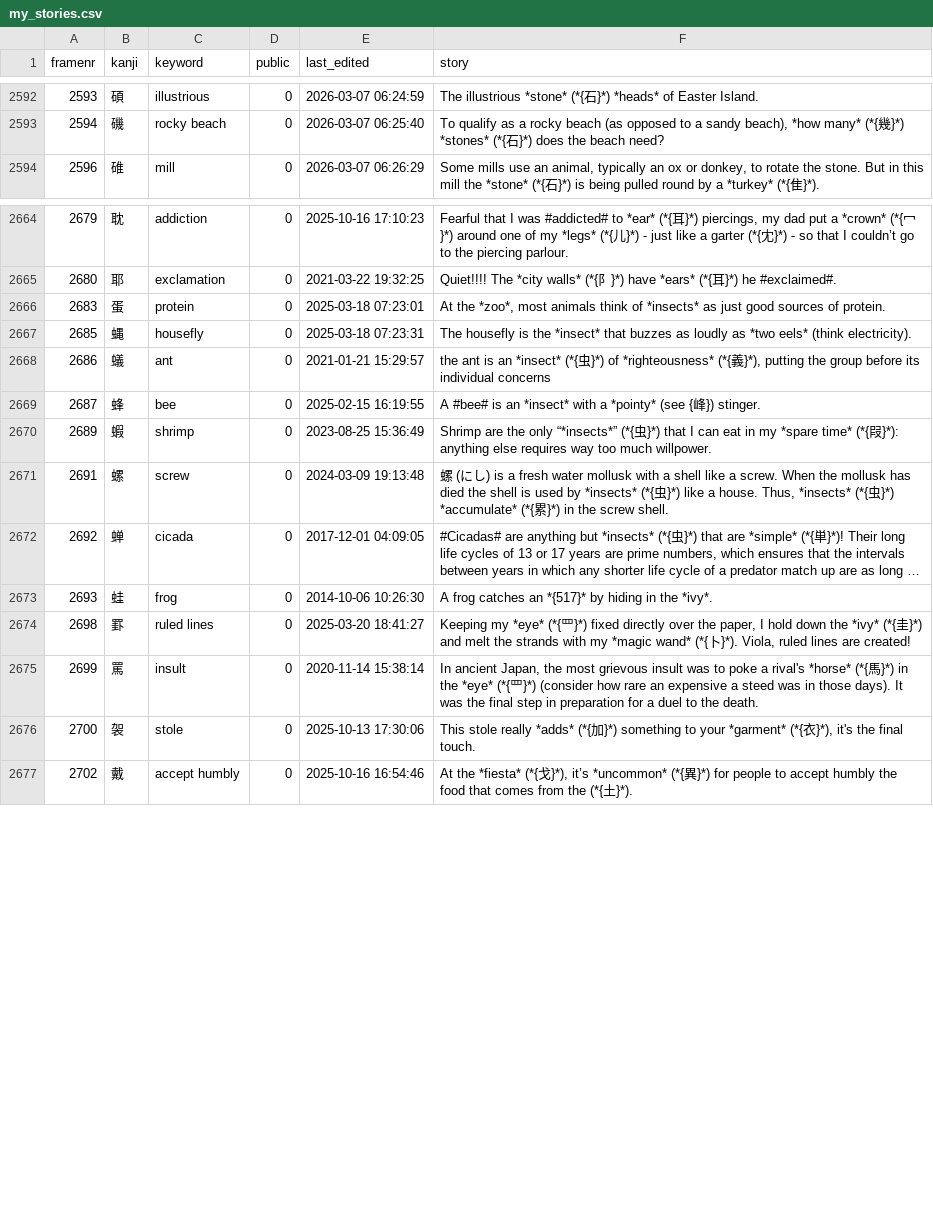
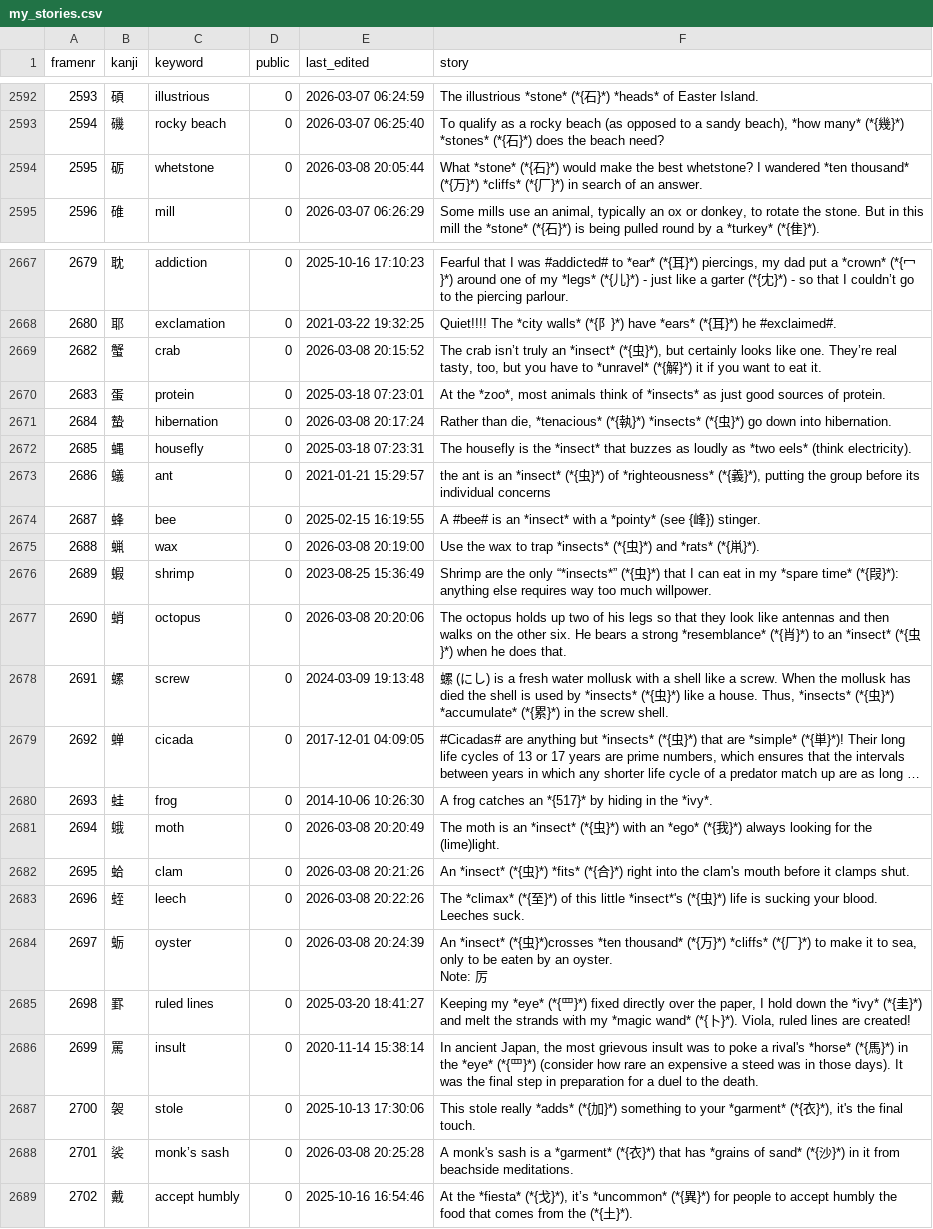
Before and after one commit to AntonioCarlini/japanese, a CSV file: external/my_stories.csv, drawn as a sheet; only a part is shown, gaps mark what is left out; long unchanged cells end in …; ↵ is a line break in a cell; the diff covers the shown part only; the diff names each change by its address in the sheet, - before the commit and + after, or states it on an @@ line.

Commit message:
Update more missing stories from koohii.com
external/my_stories.csv: Pick up updates from koohii.com.

data/kanji.data: Update some kanji names to match koohii.com ...

scripts/FastKanji.rb: ... and update the fast-access script.

```diff
--- a/external/my_stories.csv
+++ b/external/my_stories.csv
+row 2594: 2595 | 砺 | whetstone | 0 | 2026-03-08 20:05:44 | What *stone* (*{石}*) would make the best whetstone? I wandered *ten thousand* (*{万}*) *cliffs* (*{厂}*) in search of an answer.
+row 2669: 2682 | 蟹 | crab | 0 | 2026-03-08 20:15:52 | The crab isn’t truly an *insect* (*{虫}*), but certainly looks like one. They’re real tasty, too, but you have to *unravel* (*{解}*) it if you want to eat it.
+row 2671: 2684 | 蟄 | hibernation | 0 | 2026-03-08 20:17:24 | Rather than die, *tenacious* (*{執}*) *insects* (*{虫}*) go down into hibernation.
+row 2675: 2688 | 蝋 | wax | 0 | 2026-03-08 20:19:00 | Use the wax to trap *insects* (*{虫}*) and *rats* (*{鼡}*).
+row 2677: 2690 | 蛸 | octopus | 0 | 2026-03-08 20:20:06 | The octopus holds up two of his legs so that they look like antennas and then walks on the other six. He bears a strong *resemblance* (*{肖}*) to an *insect* (*{虫}*) when he does that.
+row 2681: 2694 | 蛾 | moth | 0 | 2026-03-08 20:20:49 | The moth is an *insect* (*{虫}*) with an *ego* (*{我}*) always looking for the (lime)light.
+row 2682: 2695 | 蛤 | clam | 0 | 2026-03-08 20:21:26 | An *insect* (*{虫}*) *fits* (*{合}*) right into the clam's mouth before it clamps shut.
+row 2683: 2696 | 蛭 | leech | 0 | 2026-03-08 20:22:26 | The *climax* (*{至}*) of this little *insect*'s (*{虫}*) life is sucking your blood. Leeches suck.
+row 2684: 2697 | 蛎 | oyster | 0 | 2026-03-08 20:24:39 | An *insect* (*{虫}*)crosses *ten thousand* (*{万}*) *cliffs* (*{厂}*) to make it to sea, only to be eaten by an oyster. ↵ Note: 厉
+row 2688: 2701 | 裟 | monk’s sash | 0 | 2026-03-08 20:25:28 | A monk's sash is a *garment* (*{衣}*) that has *grains of sand* (*{沙}*) in it from beachside meditations.
```
Also changed, not shown: 2 added rows and 4 edited cells elsewhere in this file, 2 other files.
